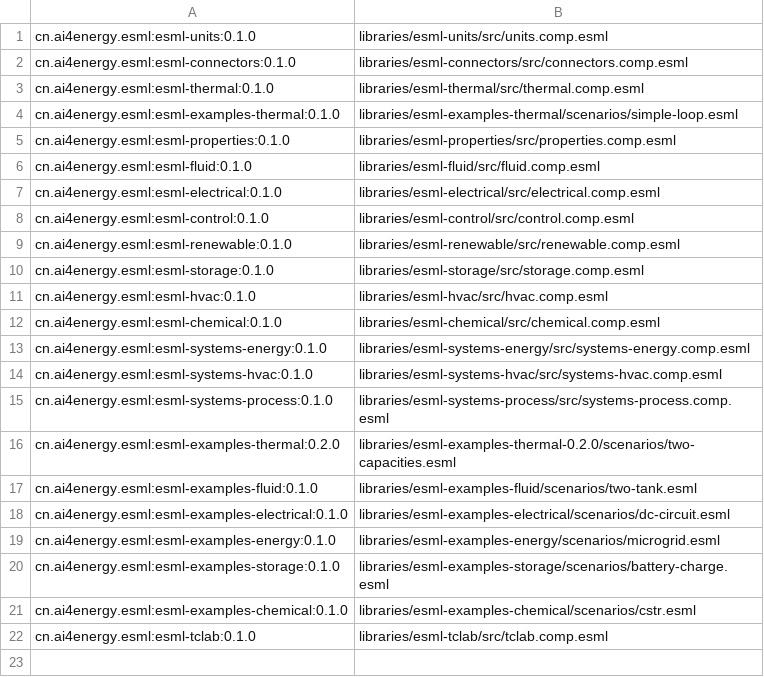
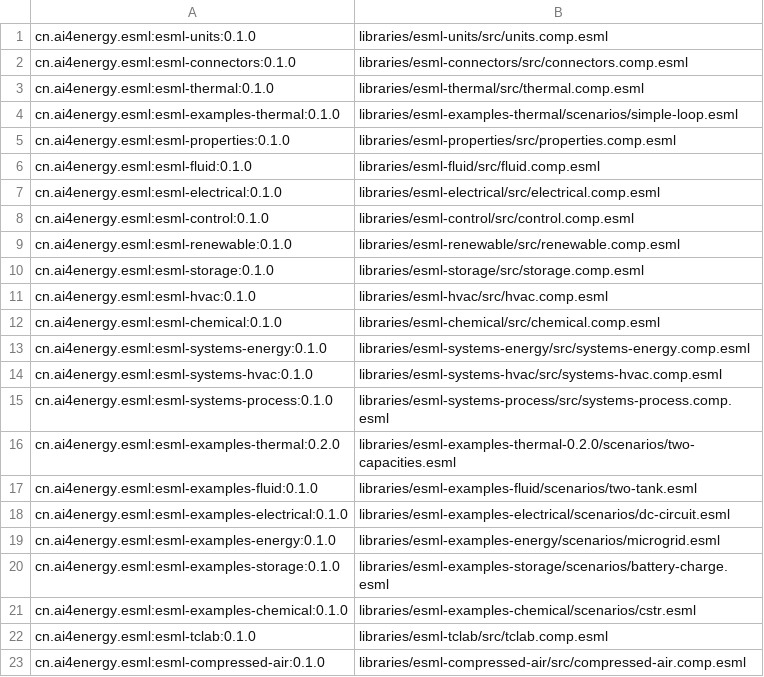
Before and after one commit to ai4energy/esml-libraries, a TSV file: registry.tsv, drawn as a sheet; the diff names each change by its address in the sheet, - before the commit and + after, or states it on an @@ line.

Commit message:
feat(compressed-air): add esml-compressed-air 0.1.0
Add the compressed-air station/network domain extracted from the
validated DTIL prototype: AirCompressor, AirHeader3/6, ReceiverTank,
AirPipe, AirSplitter2/3/4, AirPass and AirDemand. The AirPort carries
p and m, matching the DTIL p-m network layer.

The scenario three-machine.esml reproduces the engine prototype:
61 unknowns, units 61/61, header 650.005 kPa, demand 552.405 kPa and
2.964 MW with the default cp/gamma/R parameters.

Registry: namespace CompressedAir, coordinate
cn.ai4energy.esml:esml-compressed-air:0.1.0 (experimental), digest
written; docs list the new domain.

Also refresh the stale registry digests for esml-connectors and
esml-tclab; the registry gate was red on them before this package was
added.

```diff
--- a/registry.tsv
+++ b/registry.tsv
+row 23: cn.ai4energy.esml:esml-compressed-air:0.1.0 | libraries/esml-compressed-air/src/compressed-air.comp.esml
```
Also changed, not shown: registry/index.tsv, registry/namespaces.tsv, 7 other files.
